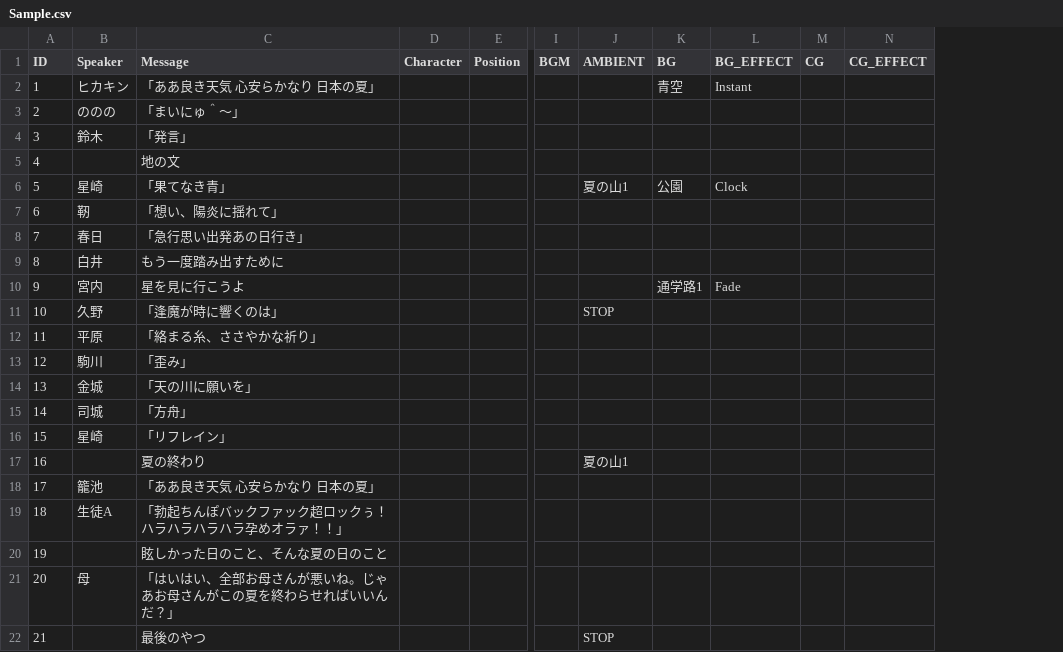
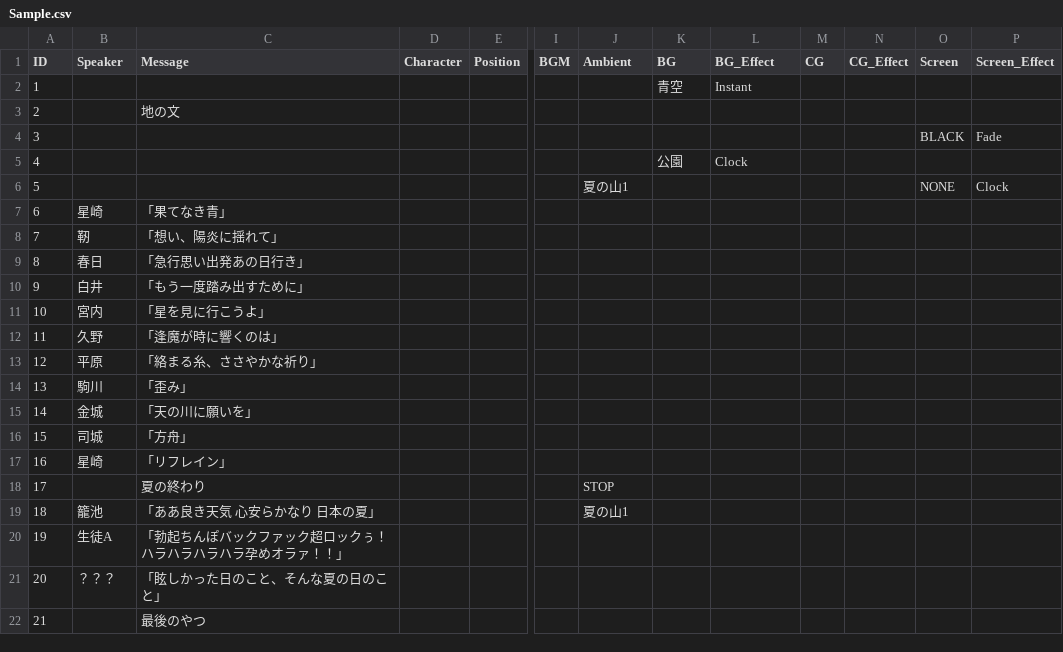
Before and after one commit to sdt2495/graduation, a CSV file: Assets/Resources/csv/Sample.csv, drawn as a sheet; only a part is shown, gaps mark what is left out; removed rows and columns are numbered as before the commit, all else as after; rows hold the shown columns only; the diff names each change by its address in the sheet, - before the commit and + after, or states it on an @@ line.

```diff
--- a/Assets/Resources/csv/Sample.csv
+++ b/Assets/Resources/csv/Sample.csv
-column N (CG_EFFECT), empty
+column N (CG_Effect), empty
+column O (Screen), empty
+column P (Screen_Effect), empty
-J1: AMBIENT
+J1: Ambient
-L1: BG_EFFECT
+L1: BG_Effect
-B2 (Speaker): ヒカキン
+B2 (Speaker): (empty)
-C2 (Message): 「ああ良き天気 心安らかなり 日本の夏」
+C2 (Message): (empty)
-row 3: 2 | ののの | 「まいにゅ＾～」
-row 4: 3 | 鈴木 | 「発言」
@@ column A (ID) renumbered between rows 3 and 20 @@
+row 4: 3 |  |  |  |  |  |  |  |  |  |  | BLACK | Fade
+row 5: 4 |  |  |  |  |  |  | 公園 | Clock
+row 6: 5 |  |  |  |  |  | 夏の山1 |  |  |  |  | NONE | Clock
-J7 (Ambient): 夏の山1
+J7 (Ambient): (empty)
-K7 (BG): 公園
+K7 (BG): (empty)
-L7 (BG_Effect): Clock
+L7 (BG_Effect): (empty)
-C10 (Message): もう一度踏み出すために
+C10 (Message): 「もう一度踏み出すために」
-row 10: 9 | 宮内 | 星を見に行こうよ |  |  |  |  | 通学路1 | Fade
+row 11: 10 | 宮内 | 「星を見に行こうよ」
-J12 (Ambient): STOP
+J12 (Ambient): (empty)
-J18 (Ambient): 夏の山1
+J18 (Ambient): STOP
-J19 (Ambient): (empty)
+J19 (Ambient): 夏の山1
-row 20: 19 |  | 眩しかった日のこと、そんな夏の日のこと
-row 21: 20 | 母 | 「はいはい、全部お母さんが悪いね。じゃあお母さんがこの夏を終わらせればいいんだ？」
+row 21: 20 | ？？？ | 「眩しかった日のこと、そんな夏の日のこと」
-J22 (Ambient): STOP
+J22 (Ambient): (empty)
```
Also changed, not shown: 7 other files.
